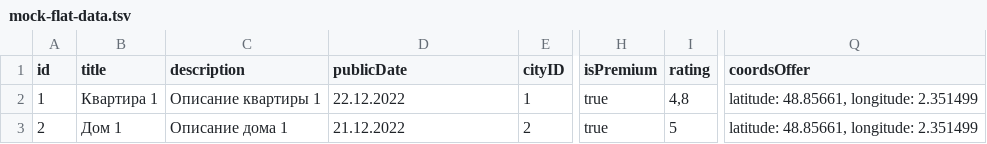
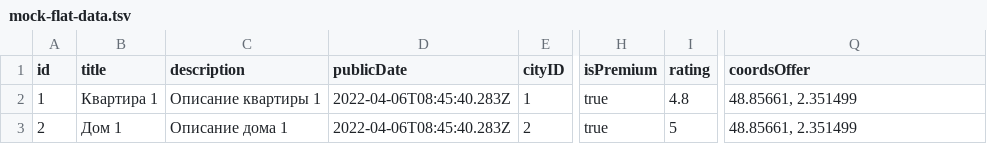
Before and after one commit to htmlacademy-nodejs-api/2302907-six-cities-simple-3, a TSV file: mocks/mock-flat-data.tsv, drawn as a sheet; only a part is shown, gaps mark what is left out; the diff names each change by its address in the sheet, - before the commit and + after, or states it on an @@ line.

```diff
--- a/mocks/mock-flat-data.tsv
+++ b/mocks/mock-flat-data.tsv
-D2 (publicDate): 22.12.2022
+D2 (publicDate): 2022-04-06T08:45:40.283Z
-I2 (rating): 4,8
+I2 (rating): 4.8
-Q2:Q3 (coordsOffer): latitude: 48.85661, longitude: 2.351499
+Q2:Q3 (coordsOffer): 48.85661, 2.351499
-D3 (publicDate): 21.12.2022
+D3 (publicDate): 2022-04-06T08:45:40.283Z
```
Also changed, not shown: 11 other files.
